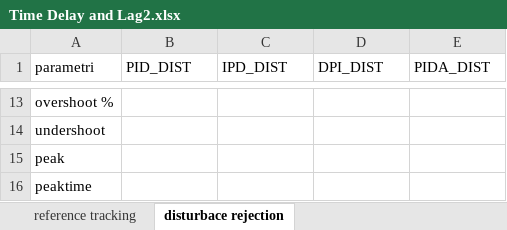
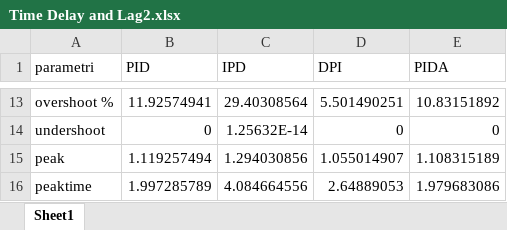
Before and after one commit to marco-milanesi/PID-PIDA-GAtuning, an Excel workbook: Benchmark_System/Time_Delay_and_lag2/Time Delay and Lag2.xlsx, sheet Sheet1, drawn as a sheet; only a part is shown, gaps mark what is left out; values as stored, in another font and other column widths than the file's, no borders; the diff covers the shown part only; the diff names each change by its address in the sheet, - before the commit and + after, or states it on an @@ line.

```diff
--- a/Benchmark_System/Time_Delay_and_lag2/Time Delay and Lag2.xlsx (sheet Sheet1)
+++ b/Benchmark_System/Time_Delay_and_lag2/Time Delay and Lag2.xlsx (sheet Sheet1)
-sheet tab: disturbace rejection
+sheet tab: Sheet1
-sheet tab: reference tracking
-B1: PID_DIST
+B1: PID
-C1: IPD_DIST
+C1: IPD
-D1: DPI_DIST
+D1: DPI
-E1: PIDA_DIST
+E1: PIDA
-B13 (PID): (empty)
+B13 (PID): 11.92574941
-C13 (IPD): (empty)
+C13 (IPD): 29.40308564
-D13 (DPI): (empty)
+D13 (DPI): 5.501490251
-E13 (PIDA): (empty)
+E13 (PIDA): 10.83151892
-B14 (PID): (empty)
+B14 (PID): 0
-C14 (IPD): (empty)
+C14 (IPD): 1.25632E-14
-D14 (DPI): (empty)
+D14 (DPI): 0
-E14 (PIDA): (empty)
+E14 (PIDA): 0
-B15 (PID): (empty)
+B15 (PID): 1.119257494
-C15 (IPD): (empty)
+C15 (IPD): 1.294030856
-D15 (DPI): (empty)
+D15 (DPI): 1.055014907
-E15 (PIDA): (empty)
+E15 (PIDA): 1.108315189
-B16 (PID): (empty)
+B16 (PID): 1.997285789
-C16 (IPD): (empty)
+C16 (IPD): 4.084664556
-D16 (DPI): (empty)
+D16 (DPI): 2.64889053
-E16 (PIDA): (empty)
+E16 (PIDA): 1.979683086
```
Also changed, not shown: 30 edited cells elsewhere in this sheet, 6 other files.
